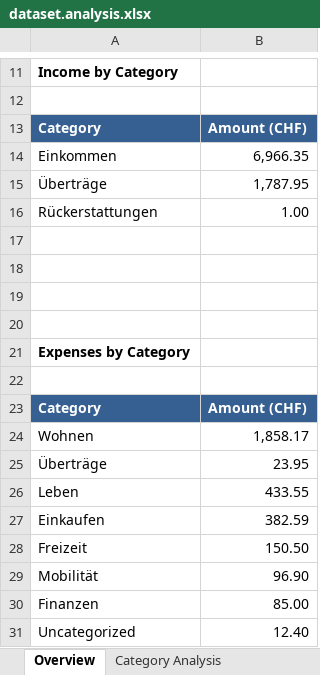
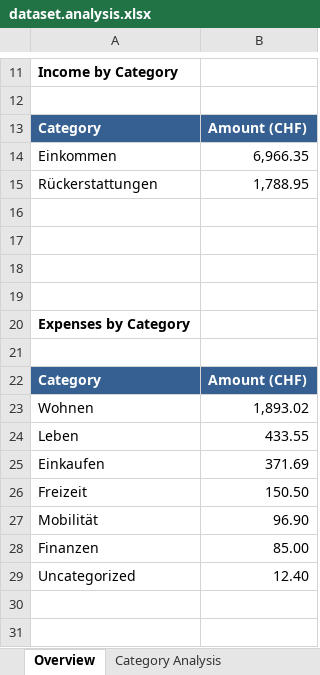
Before and after one commit to rauricus/Budget-Analysis-Tool, an Excel workbook: data/reference/output/dataset.analysis.xlsx, sheet Overview, drawn as a sheet; only a part is shown, gaps mark what is left out; values as stored, in another font and other column widths than the file's, no borders; charts and pictures not drawn; removed rows and columns are numbered as before the commit, all else as after; the diff names each change by its address in the sheet, - before the commit and + after, or states it on an @@ line.

```diff
--- a/data/reference/output/dataset.analysis.xlsx (sheet Overview)
+++ b/data/reference/output/dataset.analysis.xlsx (sheet Overview)
-row 15: Überträge | 1,787.95
-B15: 1.00
+B15: 1,788.95
-B23: 1,858.17
+B23: 1,893.02
-row 25: Überträge | 23.95
-B25: 382.59
+B25: 371.69
```
Also changed, not shown: sheet Subcategory Analysis, sheet Category Analysis, charts or pictures, 3 other files.
